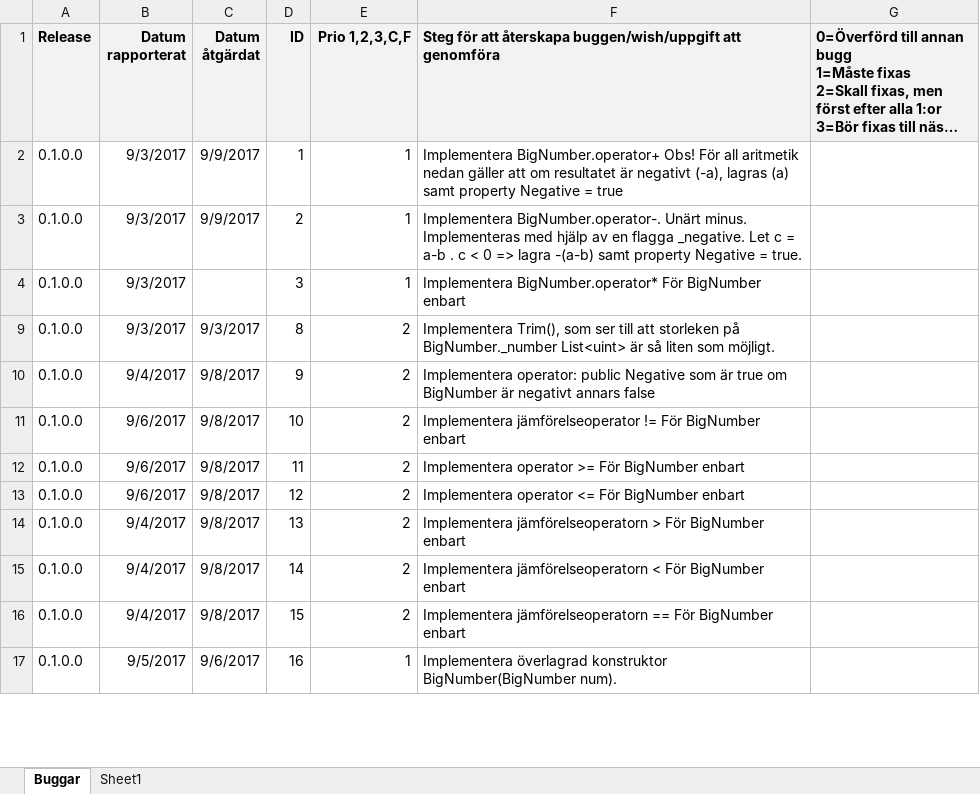
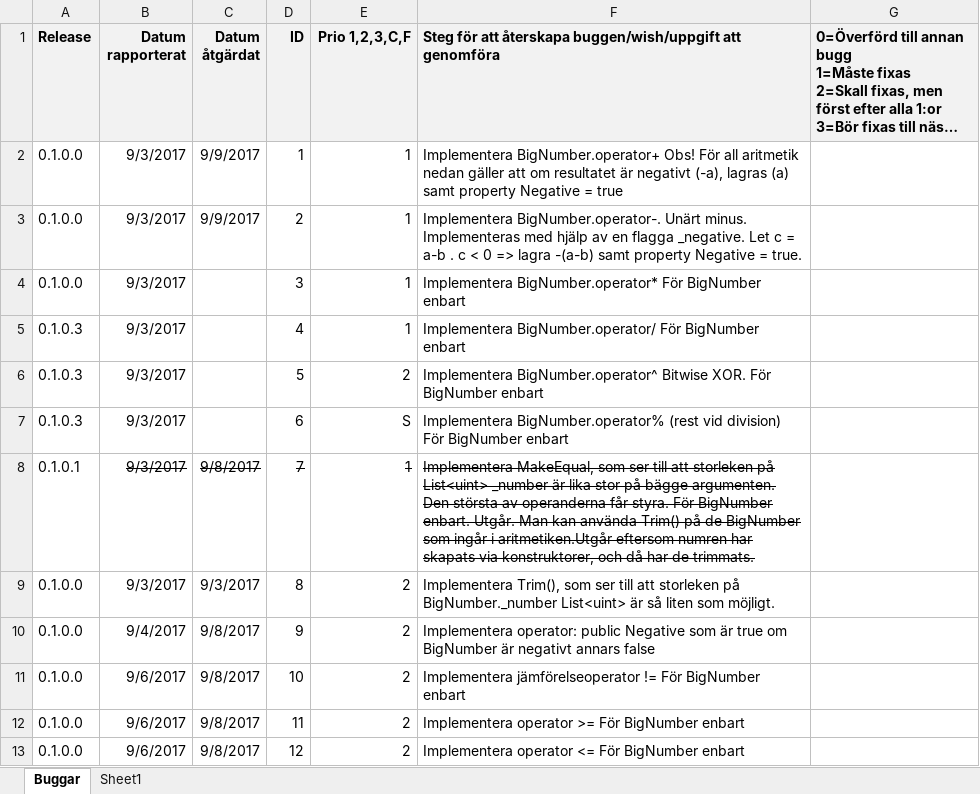
Before and after one commit to drdubbelklick/Bignum, an Excel workbook: BIGNUM/Doc/bugs.xlsx, sheet Buggar, drawn as a sheet; only a part is shown; the shorter side is filled out with more unchanged rows; long unchanged cells end in …; values as stored, in another font and other column widths than the file's, no borders; the diff covers the shown part only; the diff names each change by its address in the sheet, - before the commit and + after, or states it on an @@ line.

```diff
--- a/BIGNUM/Doc/bugs.xlsx (sheet Buggar)
+++ b/BIGNUM/Doc/bugs.xlsx (sheet Buggar)
+row 5: 0.1.0.3 | 9/3/2017 |  | 4 | 1 | Implementera BigNumber.operator/ För BigNumber enbart
@@ row 6 unhidden: 0.1.0.3 | 9/3/2017 |  | 5 | 2 | Implementera BigNumber.operator^ Bitwise XOR. För BigNumber enbart @@
+row 7: 0.1.0.3 | 9/3/2017 |  | 6 | S | Implementera BigNumber.operator% (rest vid division) För BigNumber enbart
@@ row 8 unhidden: 0.1.0.1 | 9/3/2017 | 9/8/2017 | 7 | 1 | Implementera MakeEqual, som ser till att storleken på List<uint> _number är lika stor på bägge argumenten. Den största av operanderna får styra. För BigNumber enbart. Utgår. Man kan använda Trim() på de BigNumber som ingår i aritmetiken.Utgår eftersom numren har skapats via konstruktorer, och då har de trimmats. @@
```
Also changed, not shown: 14 added rows, 71 hidden or unhidden rows and 2 edited cells elsewhere in this sheet, hidden cells, 3 other files.
